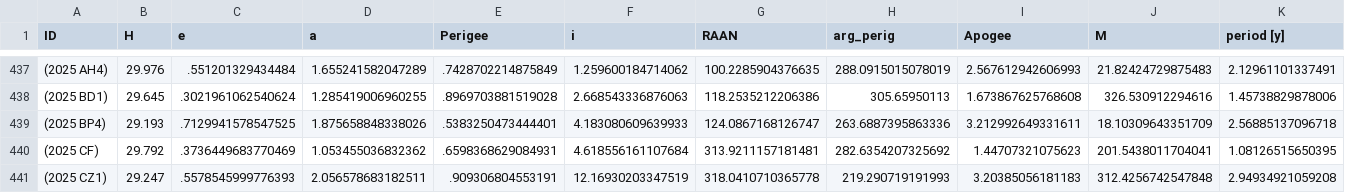
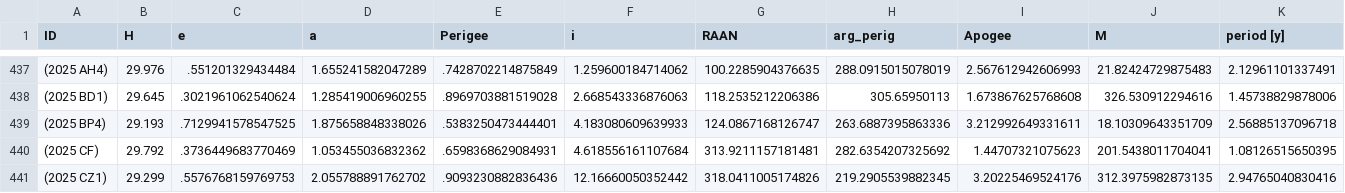
Before and after one commit to NelsonRaLop/MCDM-Asteroid-Mission, a CSV file: 1_seleccion_asteroide/asteroid_input_29_30.csv, drawn as a sheet; only a part is shown, gaps mark what is left out; the diff covers the shown part only; the diff names each change by its address in the sheet, - before the commit and + after, or states it on an @@ line.

Commit message:
Fuzzyficantion of uncertainty.
asteroid_candidates variable created

```diff
--- a/1_seleccion_asteroide/asteroid_input_29_30.csv
+++ b/1_seleccion_asteroide/asteroid_input_29_30.csv
-B441 (H): 29.247
+B441 (H): 29.299
-C441 (e): .5578545999776393
+C441 (e): .5576768159769753
-D441 (a): 2.056578683182511
+D441 (a): 2.055788891762702
-E441 (Perigee): .909306804553191
+E441 (Perigee): .9093230882836436
-F441 (i): 12.16930203347519
+F441 (i): 12.16660050352442
-G441 (RAAN): 318.0410710365778
+G441 (RAAN): 318.0411005174826
-H441 (arg_perig): 219.290719191993
+H441 (arg_perig): 219.2905539882345
-I441 (Apogee): 3.20385056181183
+I441 (Apogee): 3.20225469524176
-J441 (M): 312.4256742547848
+J441 (M): 312.3975982873135
-K441 (period [y]): 2.94934921059208
+K441 (period [y]): 2.94765040830416
```
Also changed, not shown: 1 edited cell elsewhere in this file, 4 other files.
